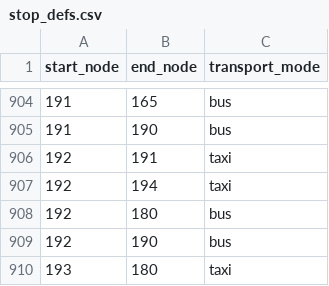
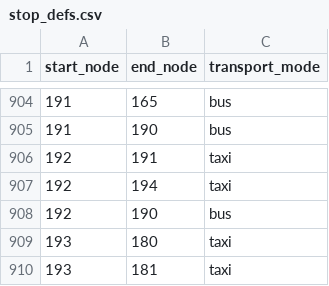
Before and after one commit to supahcraig/scotland_pYard, a CSV file: stop_defs.csv, drawn as a sheet; only a part is shown, gaps mark what is left out; the shorter side is filled out with more unchanged rows; the diff names each change by its address in the sheet, - before the commit and + after, or states it on an @@ line.

Commit message:
Update stop_defs.csv
corrected the 180/190/192 bus route

```diff
--- a/stop_defs.csv
+++ b/stop_defs.csv
-row 908: 192 | 180 | bus
```
